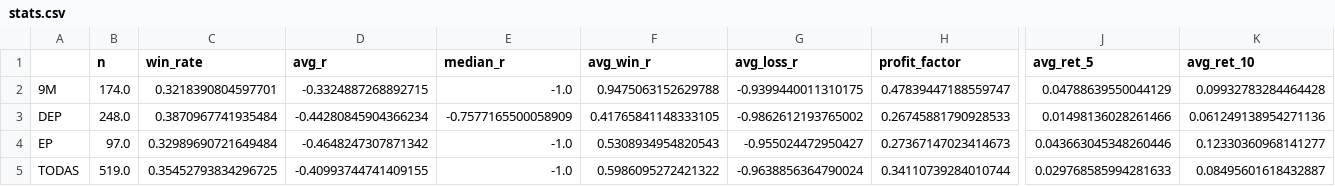
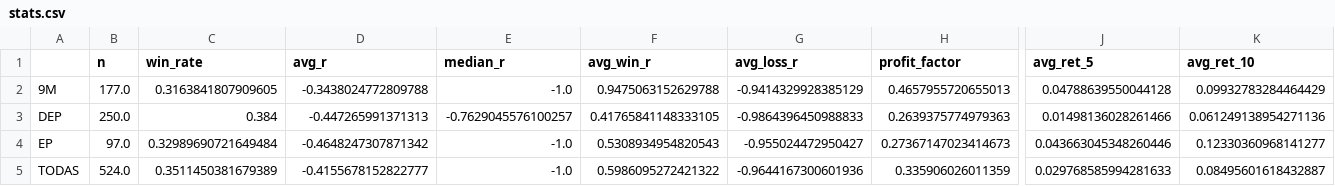
Before and after one commit to alphainvestment/ep-scanner, a CSV file: docs/data/stats.csv, drawn as a sheet; only a part is shown, gaps mark what is left out; the diff names each change by its address in the sheet, - before the commit and + after, or states it on an @@ line.

```diff
--- a/docs/data/stats.csv
+++ b/docs/data/stats.csv
-B2 (n): 174.0
+B2 (n): 177.0
-C2 (win_rate): 0.3218390804597701
+C2 (win_rate): 0.3163841807909605
-D2 (avg_r): -0.3324887268892715
+D2 (avg_r): -0.3438024772809788
-G2 (avg_loss_r): -0.9399440011310175
+G2 (avg_loss_r): -0.9414329928385129
-H2 (profit_factor): 0.47839447188559747
+H2 (profit_factor): 0.4657955720655013
-J2 (avg_ret_5): 0.04788639550044129
+J2 (avg_ret_5): 0.04788639550044128
-K2 (avg_ret_10): 0.09932783284464428
+K2 (avg_ret_10): 0.09932783284464429
-B3 (n): 248.0
+B3 (n): 250.0
-C3 (win_rate): 0.3870967741935484
+C3 (win_rate): 0.384
-D3 (avg_r): -0.44280845904366234
+D3 (avg_r): -0.447265991371313
-E3 (median_r): -0.7577165500058909
+E3 (median_r): -0.7629045576100257
-G3 (avg_loss_r): -0.9862612193765002
+G3 (avg_loss_r): -0.9864396450988833
-H3 (profit_factor): 0.26745881790928533
+H3 (profit_factor): 0.2639375774979363
-B5 (n): 519.0
+B5 (n): 524.0
-C5 (win_rate): 0.35452793834296725
+C5 (win_rate): 0.3511450381679389
-D5 (avg_r): -0.40993744741409155
+D5 (avg_r): -0.4155678152822777
-G5 (avg_loss_r): -0.9638856364790024
+G5 (avg_loss_r): -0.9644167300601936
-H5 (profit_factor): 0.34110739284010744
+H5 (profit_factor): 0.335906026011359
```
Also changed, not shown: data/signals.csv, docs/data/followup.csv, 7 other files.
